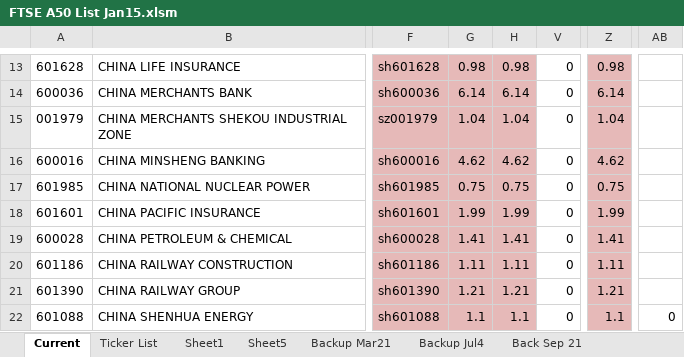
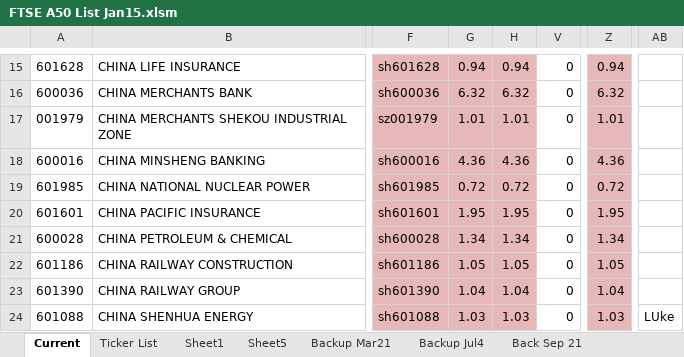
Before and after one commit to lukas1421/tradingFolder, an Excel workbook: FTSE A50 List Jan15.xlsm, sheet Current, drawn as a sheet; only a part is shown, gaps mark what is left out; values as stored, in another font and other column widths than the file's, no borders; charts and pictures not drawn; addresses are those after the commit; the diff covers the shown part only; the diff names each change by its address in the sheet, - before the commit and + after, or states it on an @@ line.

```diff
--- a/FTSE A50 List Jan15.xlsm (sheet Current)
+++ b/FTSE A50 List Jan15.xlsm (sheet Current)
-G15: 0.98
+G15: 0.94
-H15: 0.98
+H15: 0.94
-Z15: 0.98
+Z15: 0.94
-G16: 6.14
+G16: 6.32
-H16: 6.14
+H16: 6.32
-Z16: 6.14
+Z16: 6.32
-G17: 1.04
+G17: 1.01
-H17: 1.04
+H17: 1.01
-Z17: 1.04
+Z17: 1.01
-G18: 4.62
+G18: 4.36
-H18: 4.62
+H18: 4.36
-Z18: 4.62
+Z18: 4.36
-G19: 0.75
+G19: 0.72
-H19: 0.75
+H19: 0.72
-Z19: 0.75
+Z19: 0.72
-G20: 1.99
+G20: 1.95
-H20: 1.99
+H20: 1.95
-Z20: 1.99
+Z20: 1.95
-G21: 1.41
+G21: 1.34
-H21: 1.41
+H21: 1.34
-Z21: 1.41
+Z21: 1.34
-G22: 1.11
+G22: 1.05
-H22: 1.11
+H22: 1.05
-Z22: 1.11
+Z22: 1.05
-G23: 1.21
+G23: 1.04
-H23: 1.21
+H23: 1.04
-Z23: 1.21
+Z23: 1.04
-G24: 1.1
+G24: 1.03
-H24: 1.1
+H24: 1.03
-Z24: 1.1
+Z24: 1.03
-AB24: 0
+AB24: LUke
```
Also changed, not shown: 3 added rows, 3 removed rows and 109 edited cells elsewhere in this sheet, sheet Sheet1, formulas that keep their value, hidden cells, charts or pictures, new.xlsx, 4 other files.
